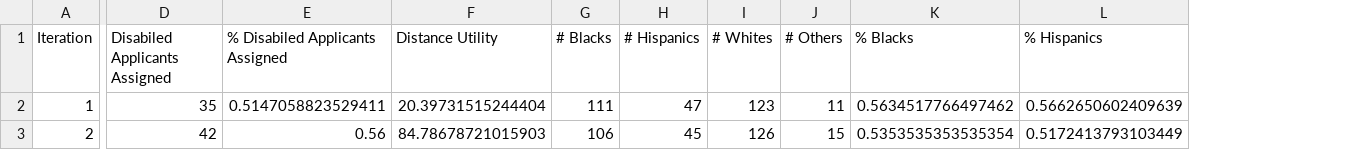
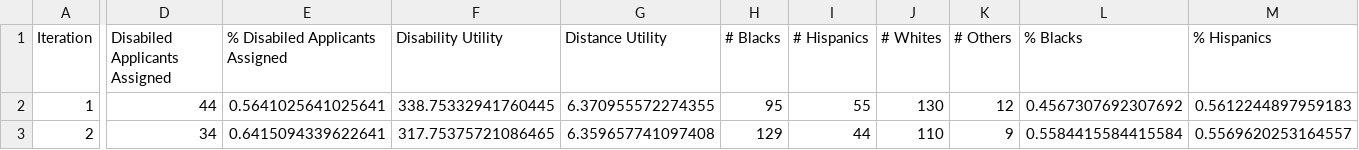
Before and after one commit to dsmolyak/housingassignment, a CSV file: results/nothing.csv, drawn as a sheet; only a part is shown, gaps mark what is left out; addresses are those after the commit; the diff covers the shown part only; the diff names each change by its address in the sheet, - before the commit and + after, or states it on an @@ line.

```diff
--- a/results/nothing.csv
+++ b/results/nothing.csv
+column F (Disability Utility), rows 2-3: 338.75332941760445 | 317.75375721086465
-D2 (Disabiled Applicants Assigned): 35
+D2 (Disabiled Applicants Assigned): 44
-E2 (% Disabiled Applicants Assigned): 0.5147058823529411
+E2 (% Disabiled Applicants Assigned): 0.5641025641025641
-G2 (Distance Utility): 20.39731515244404
+G2 (Distance Utility): 6.370955572274355
-H2 (# Blacks): 111
+H2 (# Blacks): 95
-I2 (# Hispanics): 47
+I2 (# Hispanics): 55
-J2 (# Whites): 123
+J2 (# Whites): 130
-K2 (# Others): 11
+K2 (# Others): 12
-L2 (% Blacks): 0.5634517766497462
+L2 (% Blacks): 0.4567307692307692
-M2 (% Hispanics): 0.5662650602409639
+M2 (% Hispanics): 0.5612244897959183
-D3 (Disabiled Applicants Assigned): 42
+D3 (Disabiled Applicants Assigned): 34
-E3 (% Disabiled Applicants Assigned): 0.56
+E3 (% Disabiled Applicants Assigned): 0.6415094339622641
-G3 (Distance Utility): 84.78678721015903
+G3 (Distance Utility): 6.359657741097408
-H3 (# Blacks): 106
+H3 (# Blacks): 129
-I3 (# Hispanics): 45
+I3 (# Hispanics): 44
-J3 (# Whites): 126
+J3 (# Whites): 110
-K3 (# Others): 15
+K3 (# Others): 9
-L3 (% Blacks): 0.5353535353535354
+L3 (% Blacks): 0.5584415584415584
-M3 (% Hispanics): 0.5172413793103449
+M3 (% Hispanics): 0.5569620253164557
```
Also changed, not shown: 4 edited cells elsewhere in this file, applicant.csv, housing.csv, 6 other files.
